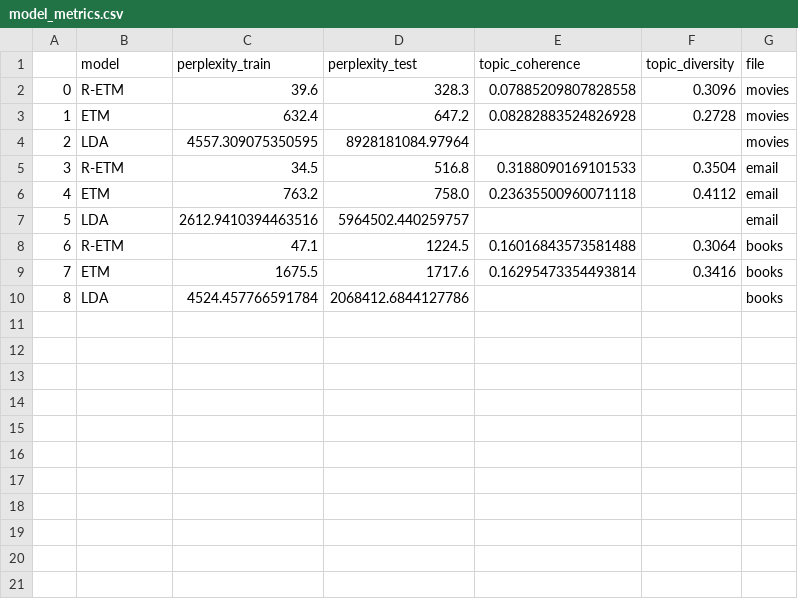
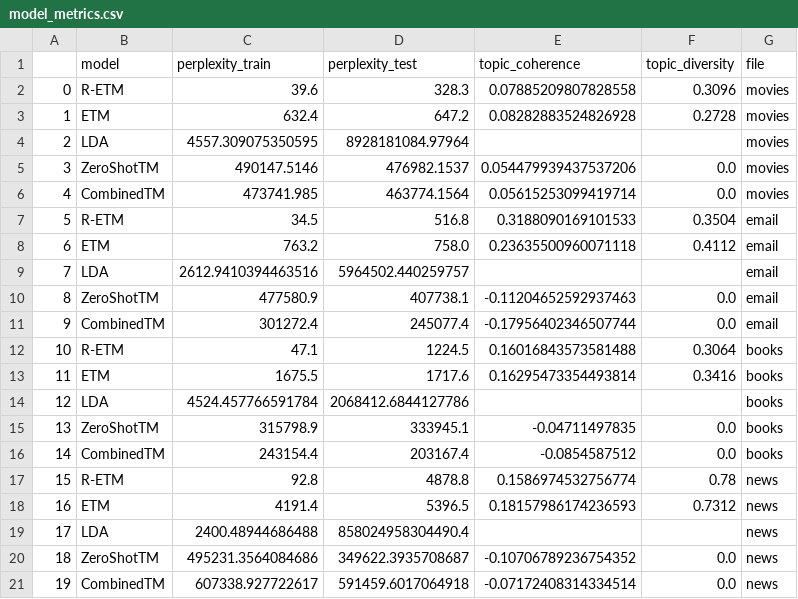
Before and after one commit to NxrFesdac/RETM, a CSV file: model_metrics.csv, drawn as a sheet; addresses are those after the commit; the diff names each change by its address in the sheet, - before the commit and + after, or states it on an @@ line.

Commit message:
Added models and data

```diff
--- a/model_metrics.csv
+++ b/model_metrics.csv
+row 5: 3 | ZeroShotTM | 490147.5146 | 476982.1537 | 0.054479939437537206 | 0.0 | movies
+row 6: 4 | CombinedTM | 473741.985 | 463774.1564 | 0.05615253099419714 | 0.0 | movies
@@ column A renumbered between rows 7 and 14 @@
+row 10: 8 | ZeroShotTM | 477580.9 | 407738.1 | -0.11204652592937463 | 0.0 | email
+row 11: 9 | CombinedTM | 301272.4 | 245077.4 | -0.17956402346507744 | 0.0 | email
+row 15: 13 | ZeroShotTM | 315798.9 | 333945.1 | -0.04711497835 | 0.0 | books
+row 16: 14 | CombinedTM | 243154.4 | 203167.4 | -0.0854587512 | 0.0 | books
+row 17: 15 | R-ETM | 92.8 | 4878.8 | 0.1586974532756774 | 0.78 | news
+row 18: 16 | ETM | 4191.4 | 5396.5 | 0.18157986174236593 | 0.7312 | news
+row 19: 17 | LDA | 2400.48944686488 | 858024958304490.4 |  |  | news
+row 20: 18 | ZeroShotTM | 495231.3564084686 | 349622.3935708687 | -0.10706789236754352 | 0.0 | news
+row 21: 19 | CombinedTM | 607338.927722617 | 591459.6017064918 | -0.07172408314334514 | 0.0 | news
```
Also changed, not shown: 5 other files.
